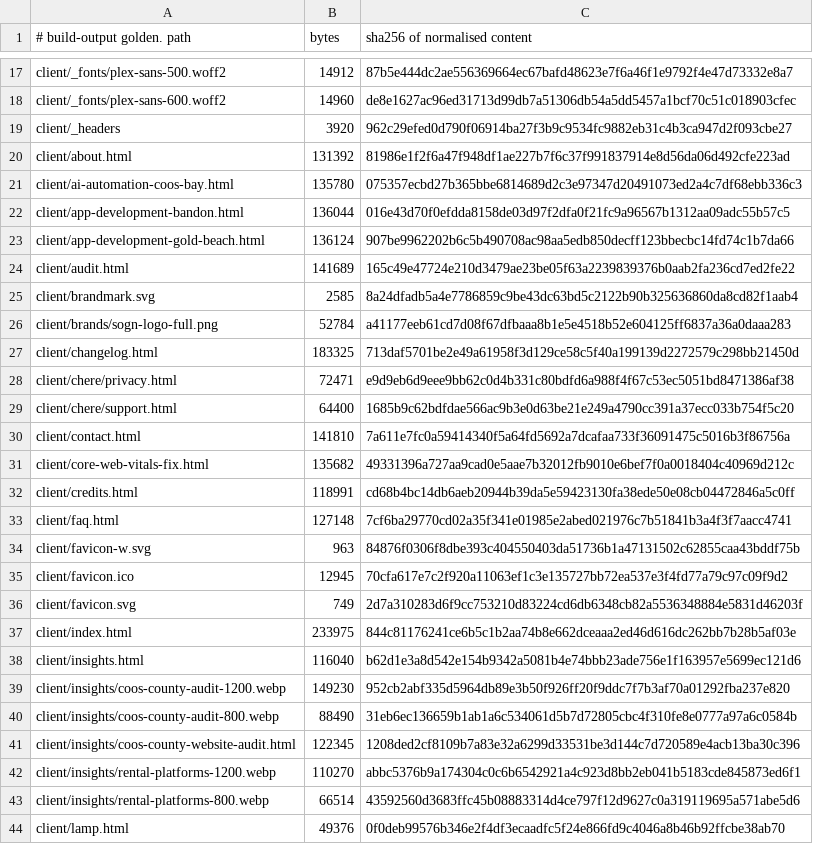
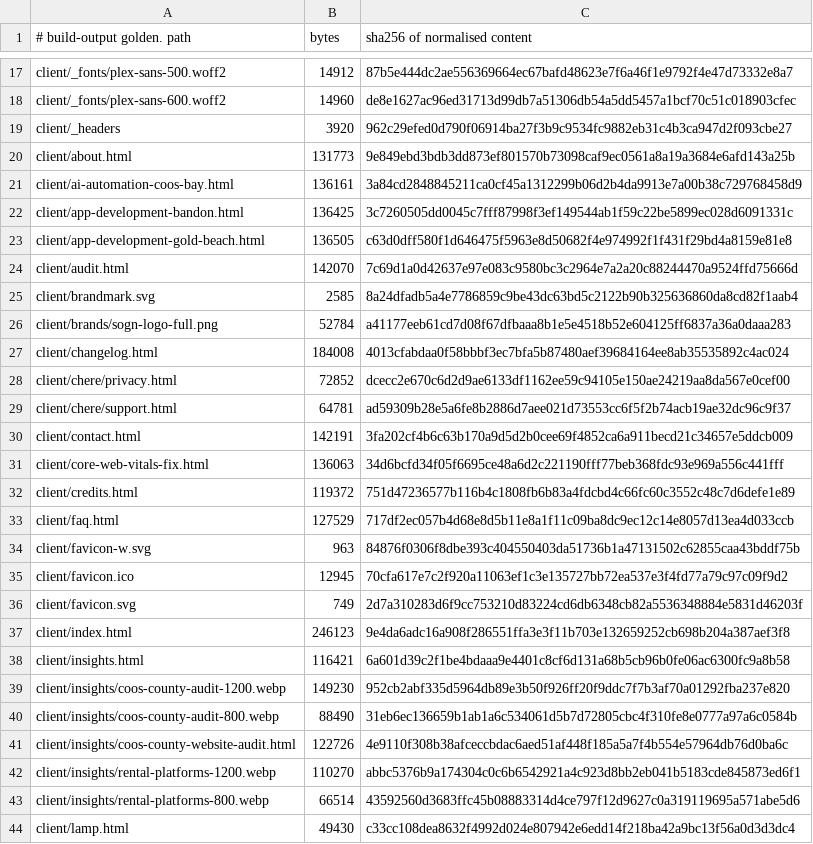
Before and after one commit to Preston2012/winterscode, a TSV file: .goldens/manifest.tsv, drawn as a sheet; only a part is shown, gaps mark what is left out; the diff covers the shown part only.

```diff
--- a/.goldens/manifest.tsv
+++ b/.goldens/manifest.tsv
@@ -19,16 +19,16 @@ client/_fonts/plex-sans-600.woff2	14960	de8e1627ac96ed31713d99db7a51306db54a5dd5
 client/_headers	3920	962c29efed0d790f06914ba27f3b9c9534fc9882eb31c4b3ca947d2f093cbe27
-client/about.html	131392	81986e1f2f6a47f948df1ae227b7f6c37f991837914e8d56da06d492cfe223ad
-client/ai-automation-coos-bay.html	135780	075357ecbd27b365bbe6814689d2c3e97347d20491073ed2a4c7df68ebb336c3
-client/app-development-bandon.html	136044	016e43d70f0efdda8158de03d97f2dfa0f21fc9a96567b1312aa09adc55b57c5
-client/app-development-gold-beach.html	136124	907be9962202b6c5b490708ac98aa5edb850decff123bbecbc14fd74c1b7da66
-client/audit.html	141689	165c49e47724e210d3479ae23be05f63a2239839376b0aab2fa236cd7ed2fe22
+client/about.html	131773	9e849ebd3bdb3dd873ef801570b73098caf9ec0561a8a19a3684e6afd143a25b
+client/ai-automation-coos-bay.html	136161	3a84cd2848845211ca0cf45a1312299b06d2b4da9913e7a00b38c729768458d9
+client/app-development-bandon.html	136425	3c7260505dd0045c7fff87998f3ef149544ab1f59c22be5899ec028d6091331c
+client/app-development-gold-beach.html	136505	c63d0dff580f1d646475f5963e8d50682f4e974992f1f431f29bd4a8159e81e8
+client/audit.html	142070	7c69d1a0d42637e97e083c9580bc3c2964e7a2a20c88244470a9524ffd75666d
 client/brandmark.svg	2585	8a24dfadb5a4e7786859c9be43dc63bd5c2122b90b325636860da8cd82f1aab4
 client/brands/sogn-logo-full.png	52784	a41177eeb61cd7d08f67dfbaaa8b1e5e4518b52e604125ff6837a36a0daaa283
-client/changelog.html	183325	713daf5701be2e49a61958f3d129ce58c5f40a199139d2272579c298bb21450d
-client/chere/privacy.html	72471	e9d9eb6d9eee9bb62c0d4b331c80bdfd6a988f4f67c53ec5051bd8471386af38
-client/chere/support.html	64400	1685b9c62bdfdae566ac9b3e0d63be21e249a4790cc391a37ecc033b754f5c20
-client/contact.html	141810	7a611e7fc0a59414340f5a64fd5692a7dcafaa733f36091475c5016b3f86756a
-client/core-web-vitals-fix.html	135682	49331396a727aa9cad0e5aae7b32012fb9010e6bef7f0a0018404c40969d212c
-client/credits.html	118991	cd68b4bc14db6aeb20944b39da5e59423130fa38ede50e08cb04472846a5c0ff
-client/faq.html	127148	7cf6ba29770cd02a35f341e01985e2abed021976c7b51841b3a4f3f7aacc4741
+client/changelog.html	184008	4013cfabdaa0f58bbbf3ec7bfa5b87480aef39684164ee8ab35535892c4ac024
+client/chere/privacy.html	72852	dcecc2e670c6d2d9ae6133df1162ee59c94105e150ae24219aa8da567e0cef00
+client/chere/support.html	64781	ad59309b28e5a6fe8b2886d7aee021d73553cc6f5f2b74acb19ae32dc96c9f37
+client/contact.html	142191	3fa202cf4b6c63b170a9d5d2b0cee69f4852ca6a911becd21c34657e5ddcb009
+client/core-web-vitals-fix.html	136063	34d6bcfd34f05f6695ce48a6d2c221190fff77beb368fdc93e969a556c441fff
+client/credits.html	119372	751d47236577b116b4c1808fb6b83a4fdcbd4c66fc60c3552c48c7d6defe1e89
+client/faq.html	127529	717df2ec057b4d68e8d5b11e8a1f11c09ba8dc9ec12c14e8057d13ea4d033ccb
 client/favicon-w.svg	963	84876f0306f8dbe393c404550403da51736b1a47131502c62855caa43bddf75b
@@ -36,9 +36,9 @@ client/favicon.ico	12945	70cfa617e7c2f920a11063ef1c3e135727bb72ea537e3f4fd77a79c
 client/favicon.svg	749	2d7a310283d6f9cc753210d83224cd6db6348cb82a5536348884e5831d46203f
-client/index.html	233975	844c81176241ce6b5c1b2aa74b8e662dceaaa2ed46d616dc262bb7b28b5af03e
-client/insights.html	116040	b62d1e3a8d542e154b9342a5081b4e74bbb23ade756e1f163957e5699ec121d6
+client/index.html	246123	9e4da6adc16a908f286551ffa3e3f11b703e132659252cb698b204a387aef3f8
+client/insights.html	116421	6a601d39c2f1be4bdaaa9e4401c8cf6d131a68b5cb96b0fe06ac6300fc9a8b58
 client/insights/coos-county-audit-1200.webp	149230	952cb2abf335d5964db89e3b50f926ff20f9ddc7f7b3af70a01292fba237e820
 client/insights/coos-county-audit-800.webp	88490	31eb6ec136659b1ab1a6c534061d5b7d72805cbc4f310fe8e0777a97a6c0584b
-client/insights/coos-county-website-audit.html	122345	1208ded2cf8109b7a83e32a6299d33531be3d144c7d720589e4acb13ba30c396
+client/insights/coos-county-website-audit.html	122726	4e9110f308b38afceccbdac6aed51af448f185a5a7f4b554e57964db76d0ba6c
 client/insights/rental-platforms-1200.webp	110270	abbc5376b9a174304c0c6b6542921a4c923d8bb2eb041b5183cde845873ed6f1
 client/insights/rental-platforms-800.webp	66514	43592560d3683ffc45b08883314d4ce797f12d9627c0a319119695a571abe5d6
-client/lamp.html	49376	0f0deb99576b346e2f4df3ecaadfc5f24e866fd9c4046a8b46b92ffcbe38ab70
+client/lamp.html	49430	c33cc108dea8632f4992d024e807942e6edd14f218ba42a9bc13f56a0d3d3dc4
```
Also changed, not shown: 10 added rows, 1 removed row and 73 edited cells elsewhere in this file, 17 other files.
